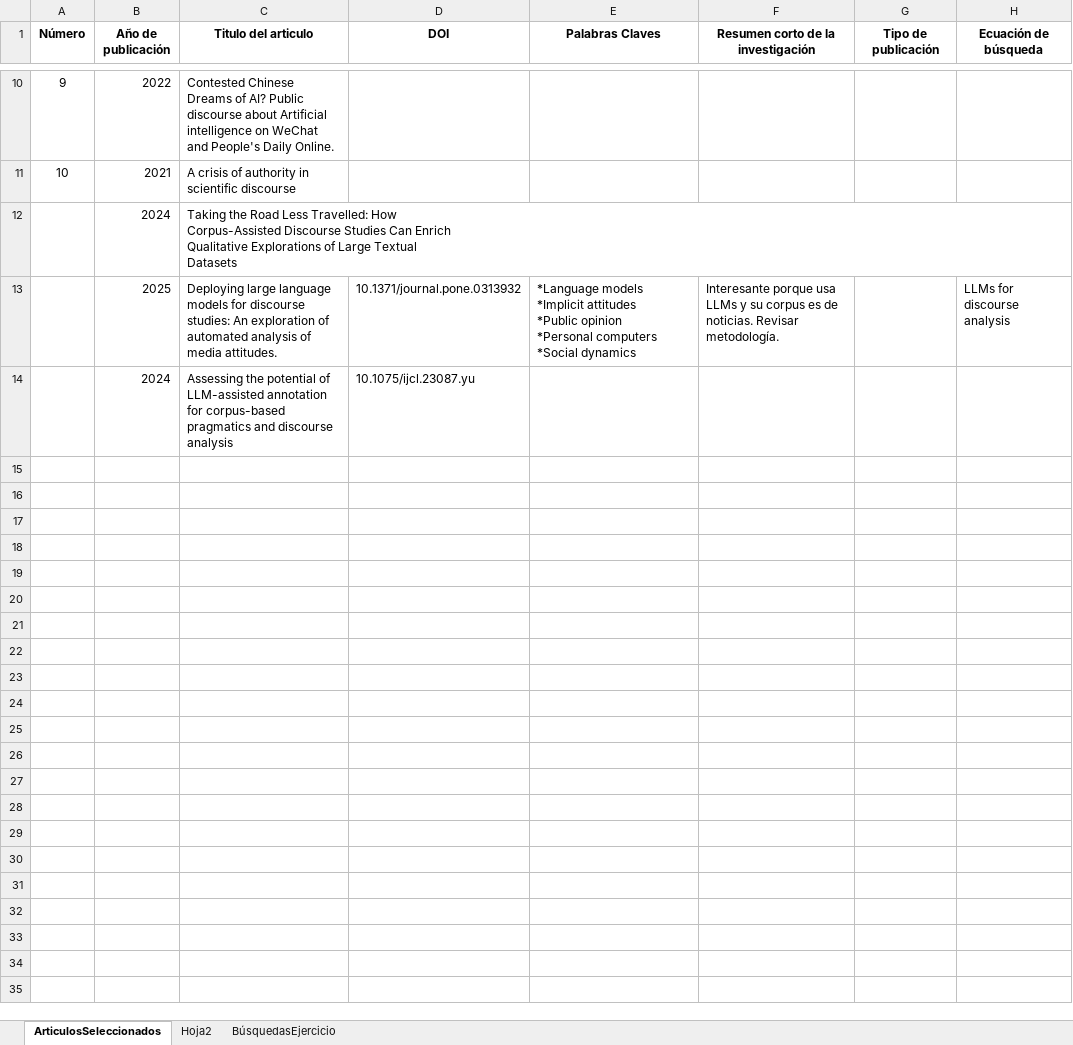
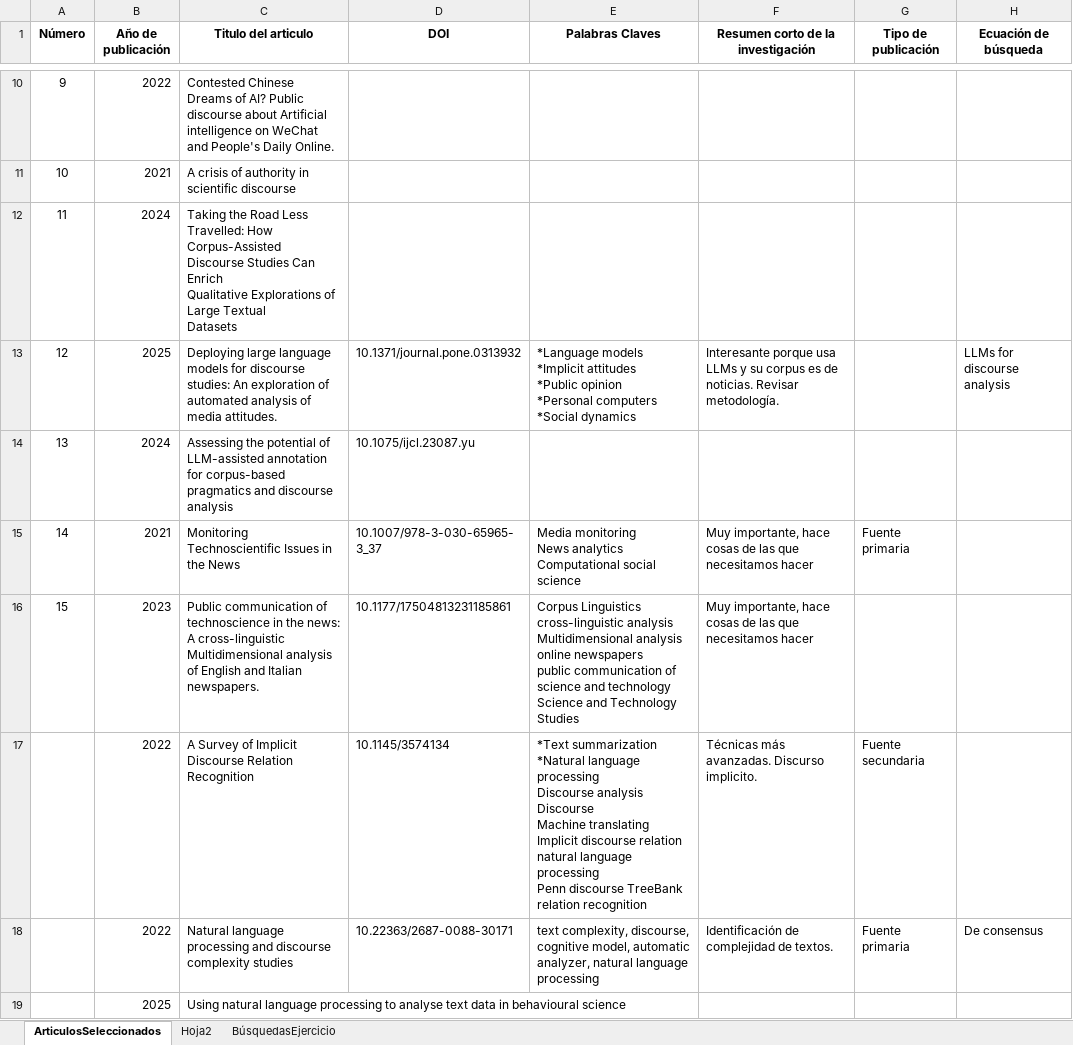
Before and after one commit to BMSS-EAFIT-Projects/HumanidadesDigitales_Karen, an Excel workbook: Marco teórico/Formato para revisión de articulos_KarenM_Ejercicio1.xlsx, sheet ArticulosSeleccionados, drawn as a sheet; only a part is shown, gaps mark what is left out; values as stored, in another font and other column widths than the file's, no borders; conditional formats and table styles not drawn; ↵ is a line break in a cell; the diff covers the shown part only; the diff names each change by its address in the sheet, - before the commit and + after, or states it on an @@ line.

Commit message:
Marco

```diff
--- a/Marco teórico/Formato para revisión de articulos_KarenM_Ejercicio1.xlsx (sheet ArticulosSeleccionados)
+++ b/Marco teórico/Formato para revisión de articulos_KarenM_Ejercicio1.xlsx (sheet ArticulosSeleccionados)
@@ column A (Número) renumbered between rows 12 and 14 @@
+row 15: 14 | 2021 | Monitoring Technoscientific Issues in the News | 10.1007/978-3-030-65965-3_37 | Media monitoring ↵ News analytics ↵ Computational social science | Muy importante, hace cosas de las que necesitamos hacer | Fuente primaria
+row 16: 15 | 2023 | Public communication of technoscience in the news: A cross-linguistic Multidimensional analysis of English and Italian newspapers. | 10.1177/17504813231185861 | Corpus Linguistics ↵ cross-linguistic analysis ↵ Multidimensional analysis ↵ online newspapers ↵ public communication of science and technology ↵ Science and Technology Studies | Muy importante, hace cosas de las que necesitamos hacer
+row 17:  | 2022 | A Survey of Implicit Discourse Relation Recognition | 10.1145/3574134 | *Text summarization ↵ *Natural language processing ↵ Discourse analysis ↵ Discourse ↵ Machine translating ↵ Implicit discourse relation ↵ natural language processing ↵ Penn discourse TreeBank ↵ relation recognition | Técnicas más avanzadas. Discurso implicito. | Fuente secundaria
+row 18:  | 2022 | Natural language processing and discourse complexity studies | 10.22363/2687-0088-30171 | text complexity, discourse, cognitive model, automatic analyzer, natural language ↵ processing | Identificación de complejidad de textos. | Fuente primaria | De consensus
+row 19:  | 2025 | Using natural language processing to analyse text data in behavioural science
```
Also changed, not shown: 7 added rows elsewhere in this sheet, 2 other files.
